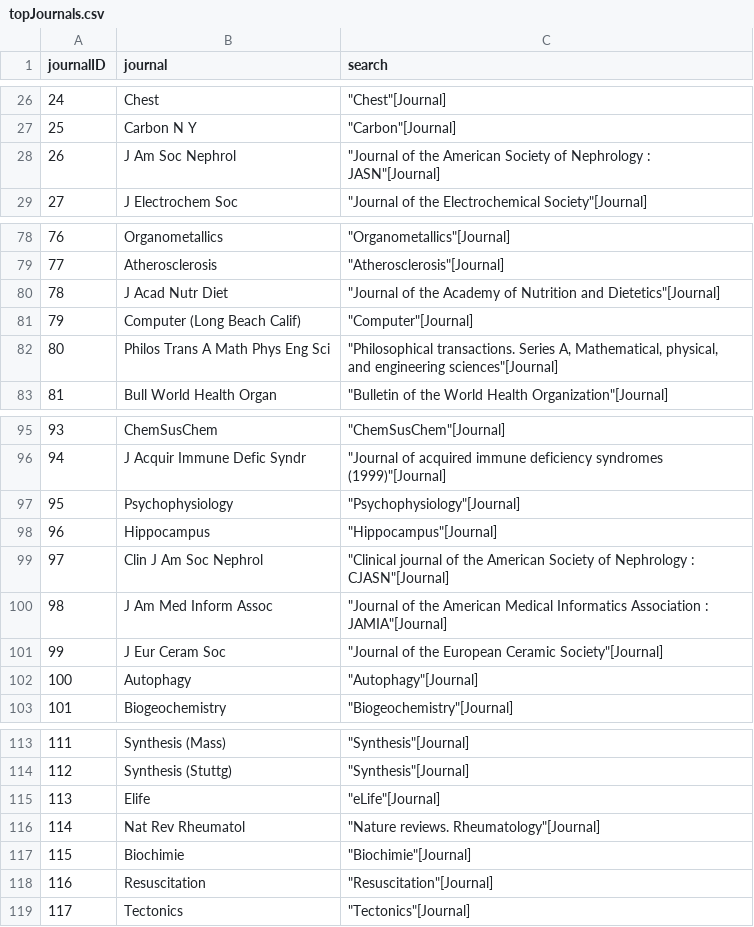
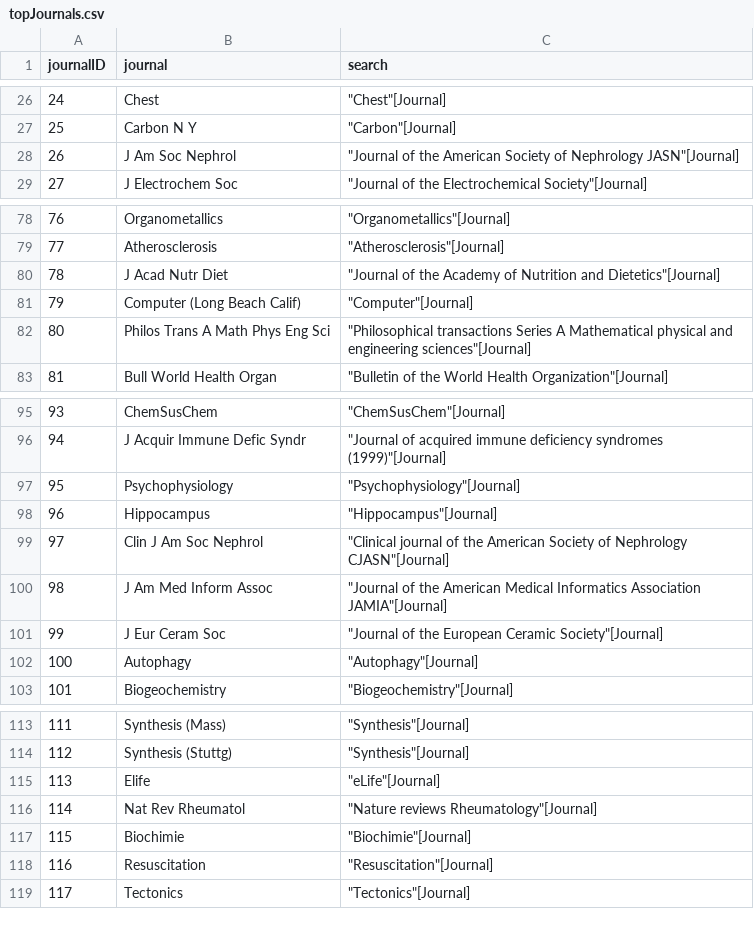
Before and after one commit to nicolelst/readability-and-success, a CSV file: Journal selection/topJournals.csv, drawn as a sheet; only a part is shown, gaps mark what is left out.

```diff
--- a/Journal selection/topJournals.csv
+++ b/Journal selection/topJournals.csv
@@ -27,3 +27,3 @@ journalID,journal,search
 25,Carbon N Y,"""Carbon""[Journal]"
-26,J Am Soc Nephrol,"""Journal of the American Society of Nephrology : JASN""[Journal]"
+26,J Am Soc Nephrol,"""Journal of the American Society of Nephrology JASN""[Journal]"
 27,J Electrochem Soc,"""Journal of the Electrochemical Society""[Journal]"
@@ -81,3 +81,3 @@ journalID,journal,search
 79,Computer (Long Beach Calif),"""Computer""[Journal]"
-80,Philos Trans A Math Phys Eng Sci,"""Philosophical transactions. Series A, Mathematical, physical, and engineering sciences""[Journal]"
+80,Philos Trans A Math Phys Eng Sci,"""Philosophical transactions Series A Mathematical physical and engineering sciences""[Journal]"
 81,Bull World Health Organ,"""Bulletin of the World Health Organization""[Journal]"
@@ -98,4 +98,4 @@ journalID,journal,search
 96,Hippocampus,"""Hippocampus""[Journal]"
-97,Clin J Am Soc Nephrol,"""Clinical journal of the American Society of Nephrology : CJASN""[Journal]"
-98,J Am Med Inform Assoc,"""Journal of the American Medical Informatics Association : JAMIA""[Journal]"
+97,Clin J Am Soc Nephrol,"""Clinical journal of the American Society of Nephrology CJASN""[Journal]"
+98,J Am Med Inform Assoc,"""Journal of the American Medical Informatics Association JAMIA""[Journal]"
 99,J Eur Ceram Soc,"""Journal of the European Ceramic Society""[Journal]"
@@ -115,3 +115,3 @@ journalID,journal,search
 113,Elife,"""eLife""[Journal]"
-114,Nat Rev Rheumatol,"""Nature reviews. Rheumatology""[Journal]"
+114,Nat Rev Rheumatol,"""Nature reviews Rheumatology""[Journal]"
 115,Biochimie,"""Biochimie""[Journal]"
```
Also changed, not shown: Journal selection/FinalJournals.csv, Journal selection/medianJournals.csv, 2 other files.
